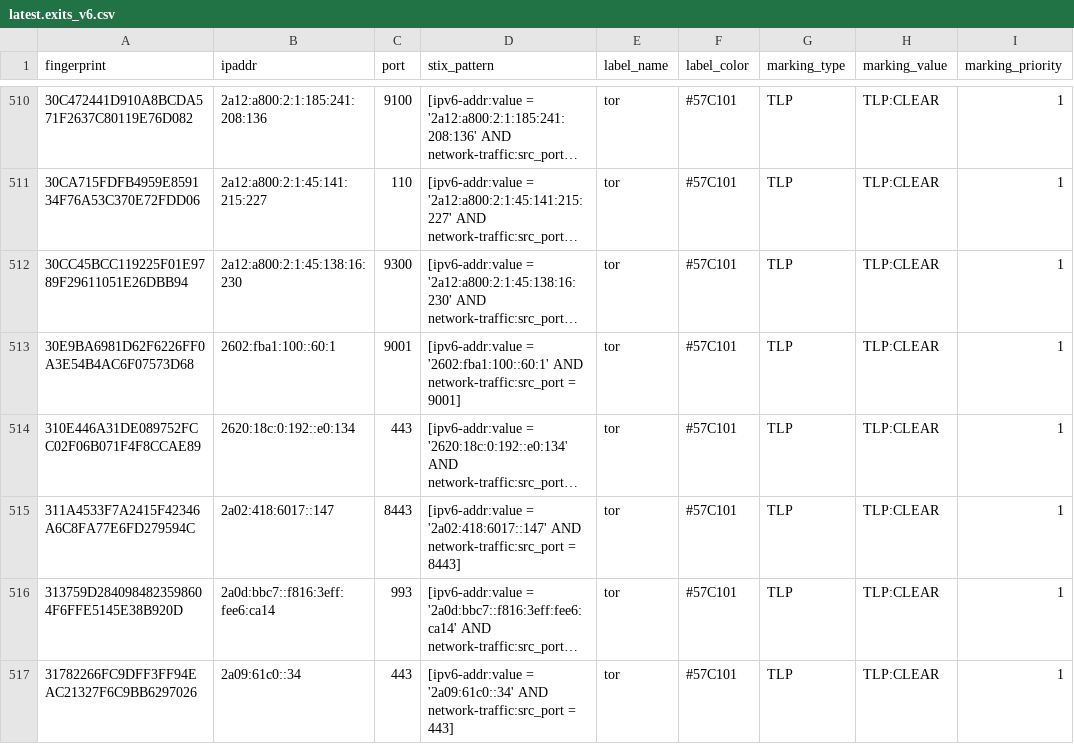
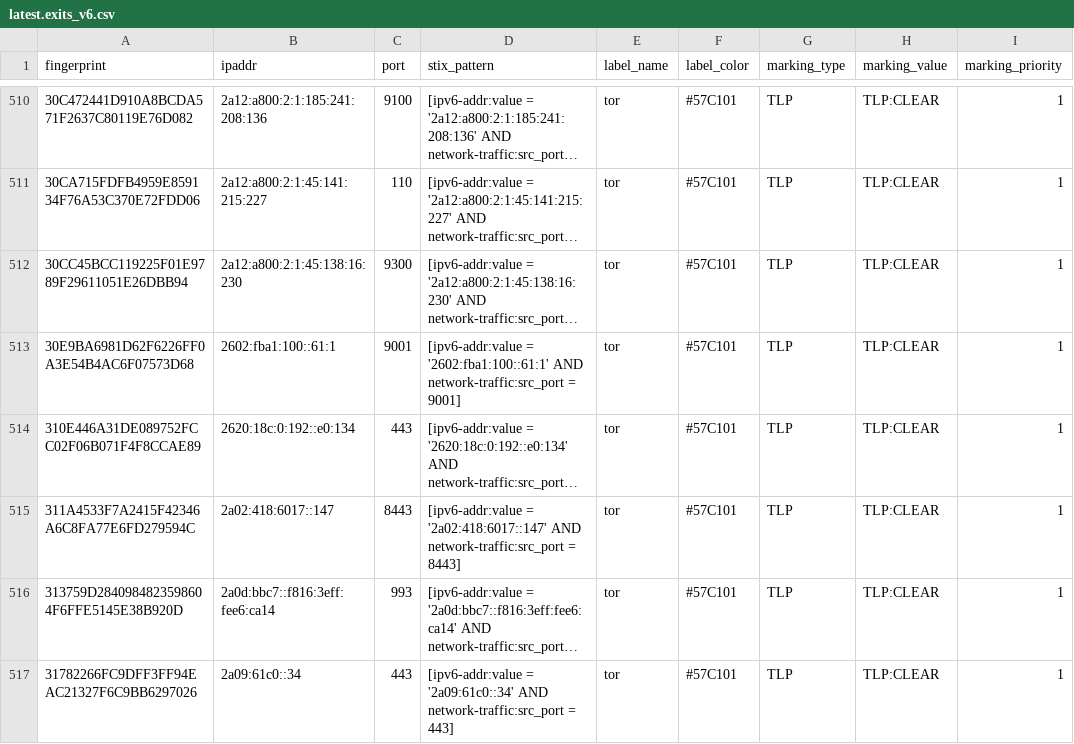
Before and after one commit to DreadFog/tor_csv_feed_opencti, a CSV file: latest.exits_v6.csv, drawn as a sheet; only a part is shown, gaps mark what is left out; long unchanged cells end in …; the diff names each change by its address in the sheet, - before the commit and + after, or states it on an @@ line.

```diff
--- a/latest.exits_v6.csv
+++ b/latest.exits_v6.csv
-B513 (ipaddr): 2602:fba1:100::60:1
+B513 (ipaddr): 2602:fba1:100::61:1
-D513 (stix_pattern): [ipv6-addr:value = '2602:fba1:100::60:1' AND network-traffic:src_port…
+D513 (stix_pattern): [ipv6-addr:value = '2602:fba1:100::61:1' AND network-traffic:src_port…
```
Also changed, not shown: latest.all_v6.csv, latest.exits_v4.csv, 3 other files.
